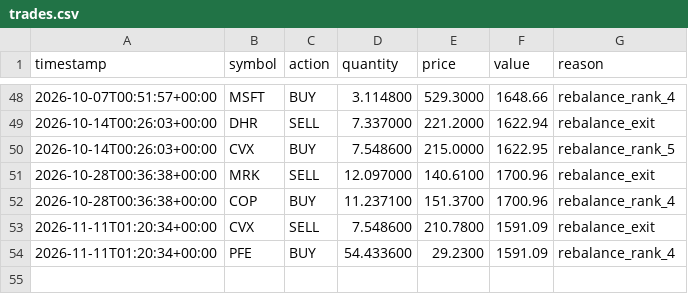
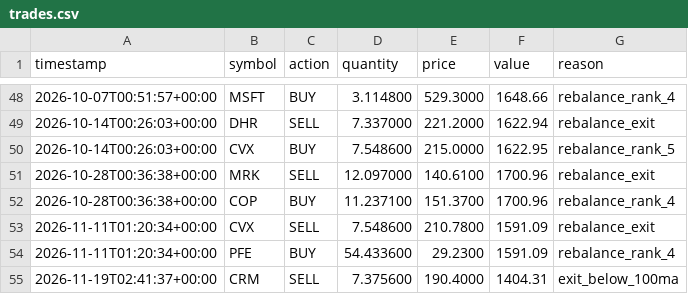
Before and after one commit to tercanemir/halal-paper-bot, a CSV file: data/trades.csv, drawn as a sheet; only a part is shown, gaps mark what is left out.

```diff
--- a/data/trades.csv
+++ b/data/trades.csv
@@ -54 +54,2 @@ timestamp,symbol,action,quantity,price,value,reason
 2026-11-11T01:20:34+00:00,PFE,BUY,54.433600,29.2300,1591.09,rebalance_rank_4
+2026-11-19T02:41:37+00:00,CRM,SELL,7.375600,190.4000,1404.31,exit_below_100ma
```
Also changed, not shown: data/equity_history.csv, 1 other file.
